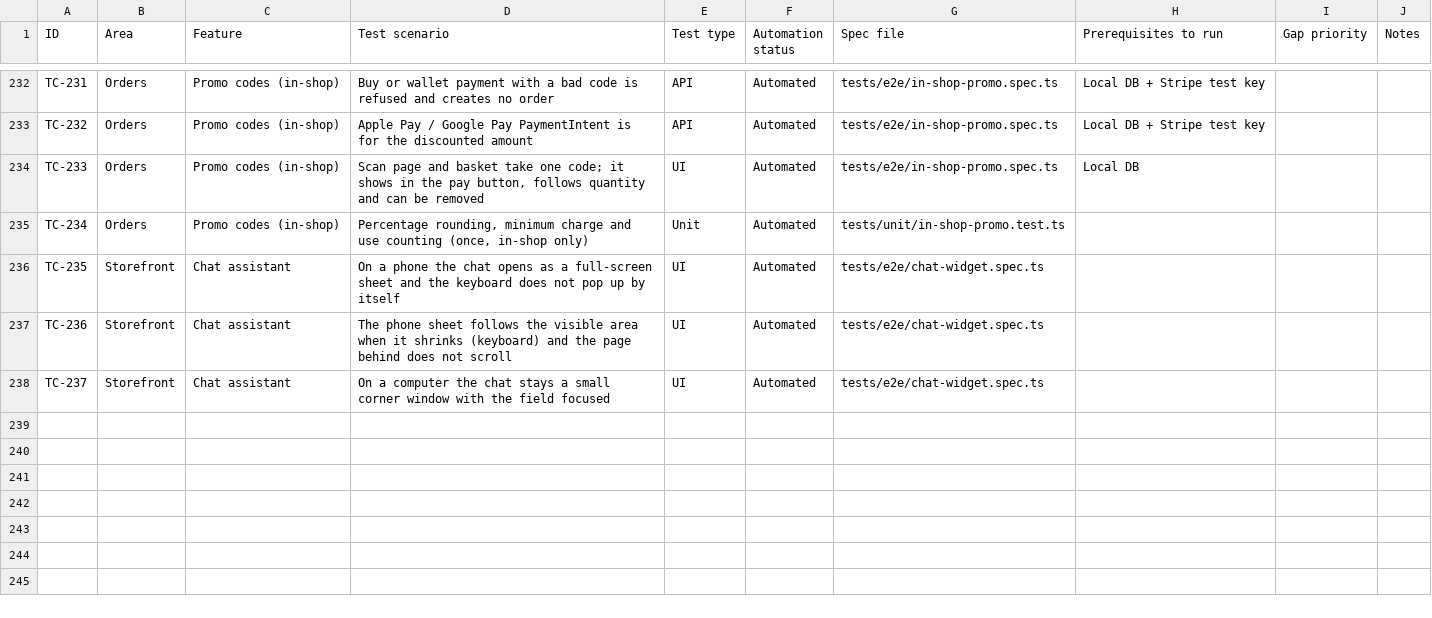
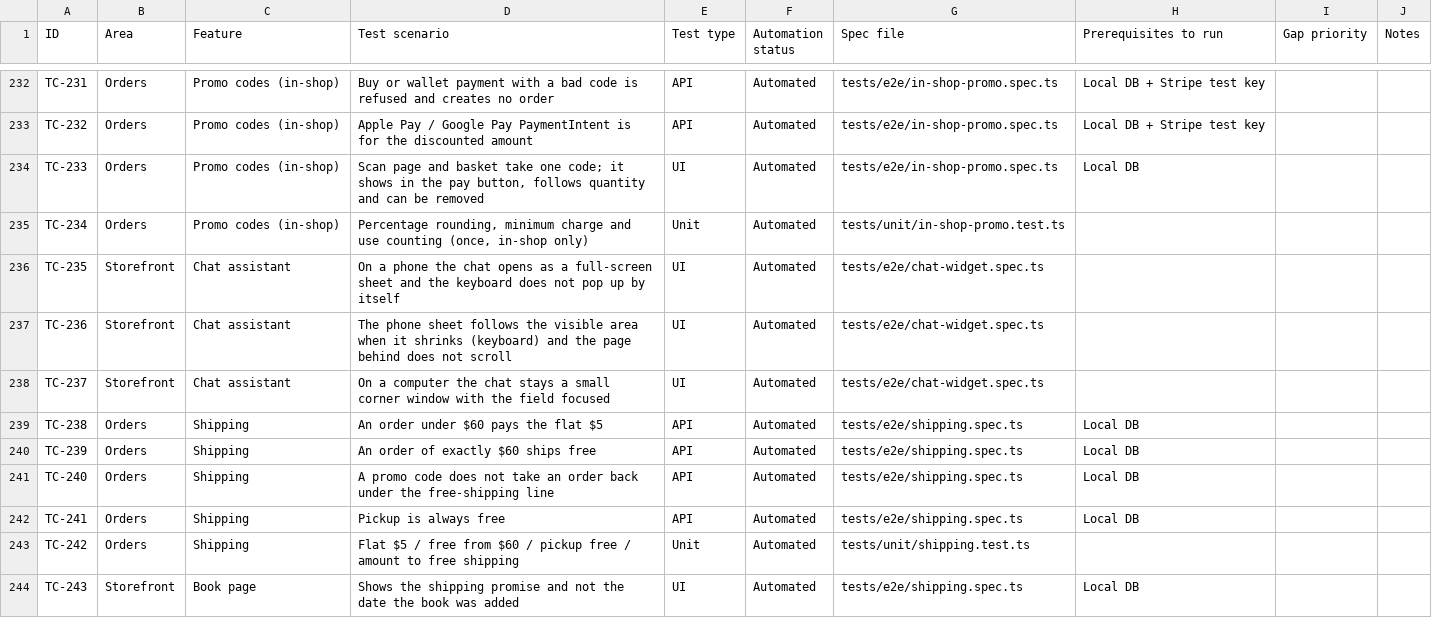
Before and after one commit to zeinkap/baytul-iqra-bookstore, a CSV file: docs/TEST_COVERAGE.csv, drawn as a sheet; only a part is shown, gaps mark what is left out; the diff names each change by its address in the sheet, - before the commit and + after, or states it on an @@ line.

```diff
--- a/docs/TEST_COVERAGE.csv
+++ b/docs/TEST_COVERAGE.csv
+row 239: TC-238 | Orders | Shipping | An order under $60 pays the flat $5 | API | Automated | tests/e2e/shipping.spec.ts | Local DB
+row 240: TC-239 | Orders | Shipping | An order of exactly $60 ships free | API | Automated | tests/e2e/shipping.spec.ts | Local DB
+row 241: TC-240 | Orders | Shipping | A promo code does not take an order back under the free-shipping line | API | Automated | tests/e2e/shipping.spec.ts | Local DB
+row 242: TC-241 | Orders | Shipping | Pickup is always free | API | Automated | tests/e2e/shipping.spec.ts | Local DB
+row 243: TC-242 | Orders | Shipping | Flat $5 / free from $60 / pickup free / amount to free shipping | Unit | Automated | tests/unit/shipping.test.ts
+row 244: TC-243 | Storefront | Book page | Shows the shipping promise and not the date the book was added | UI | Automated | tests/e2e/shipping.spec.ts | Local DB
```
Also changed, not shown: 11 other files.
